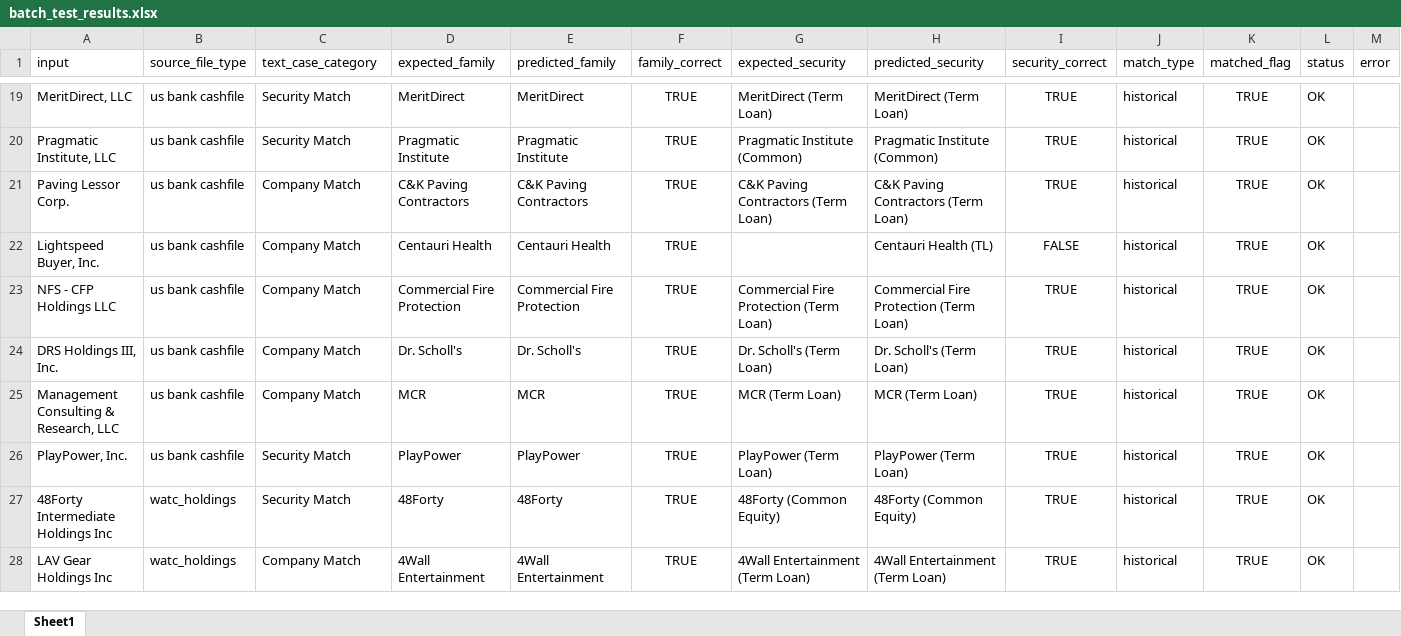
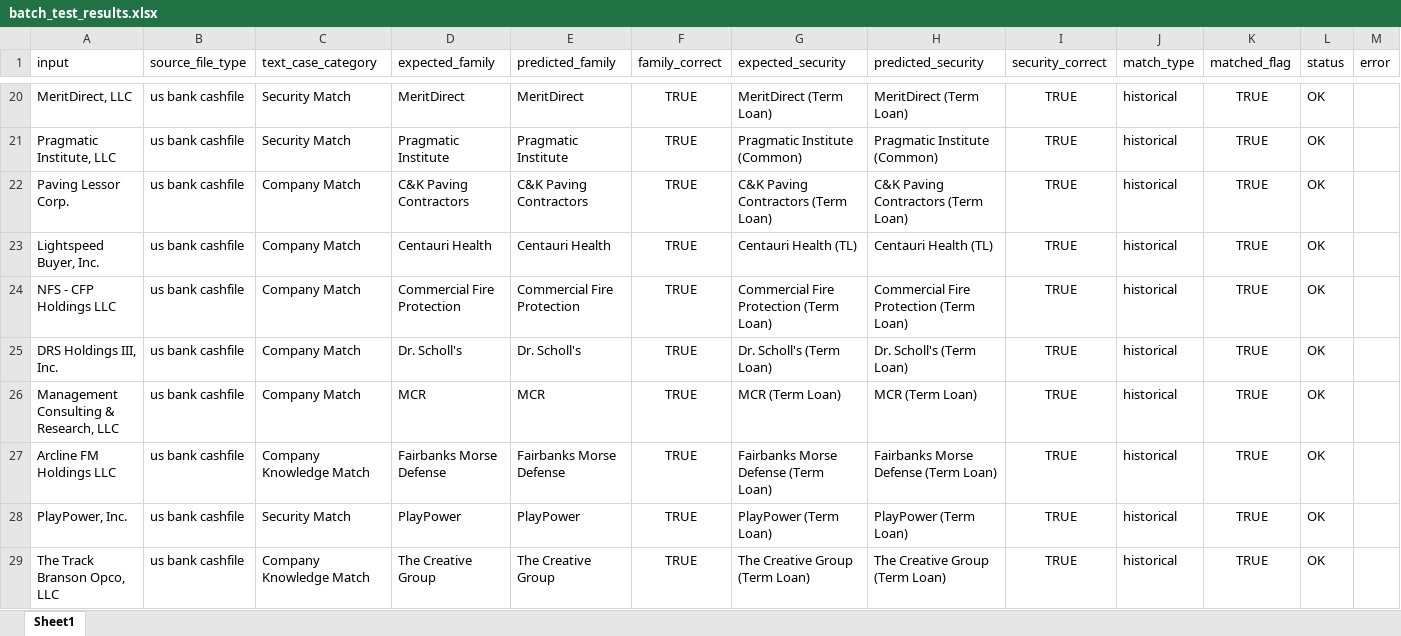
Before and after one commit to shrutic-github/FM-SecurityMapping, an Excel workbook: batch_test_results.xlsx, sheet Sheet1, drawn as a sheet; only a part is shown, gaps mark what is left out; the shorter side is filled out with more unchanged rows; values as stored, in another font and other column widths than the file's, no borders; addresses are those after the commit; the diff covers the shown part only; the diff names each change by its address in the sheet, - before the commit and + after, or states it on an @@ line.

```diff
--- a/batch_test_results.xlsx (sheet Sheet1)
+++ b/batch_test_results.xlsx (sheet Sheet1)
-G23 (expected_security): (empty)
+G23 (expected_security): Centauri Health (TL)
-I23 (security_correct): FALSE
+I23 (security_correct): TRUE
+row 27: Arcline FM Holdings LLC | us bank cashfile | Company Knowledge Match | Fairbanks Morse Defense | Fairbanks Morse Defense | TRUE | Fairbanks Morse Defense (Term Loan) | Fairbanks Morse Defense (Term Loan) | TRUE | historical | TRUE | OK
+row 29: The Track Branson Opco, LLC | us bank cashfile | Company Knowledge Match | The Creative Group | The Creative Group | TRUE | The Creative Group (Term Loan) | The Creative Group (Term Loan) | TRUE | historical | TRUE | OK
```
Also changed, not shown: 7 added rows, 9 removed rows, 21 moved rows and 10 edited cells elsewhere in this sheet, Security_Mapping_TestCases.xlsx, evaluation_results.xlsx, 5 other files.
